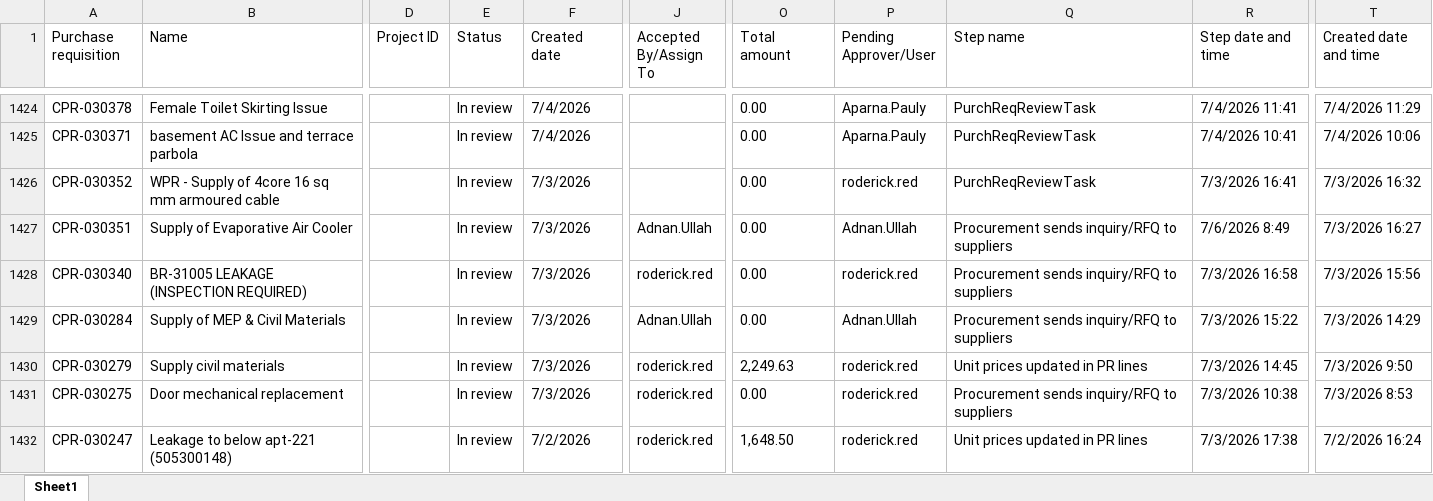
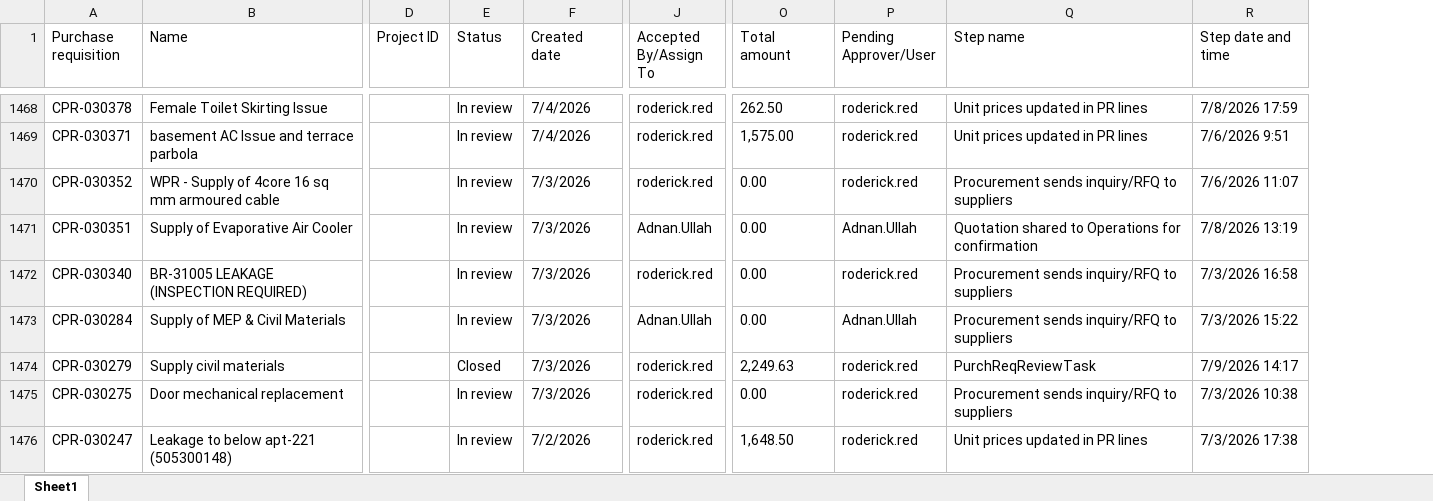
Before and after one commit to Strive-Services-Group/PR-PO-Pipeline-Dashboard, an Excel workbook: pr.xlsx, sheet Sheet1, drawn as a sheet; only a part is shown, gaps mark what is left out; values as stored, in another font and other column widths than the file's, no borders; table styles not drawn; removed rows and columns are numbered as before the commit, all else as after; the diff covers the shown part only; the diff names each change by its address in the sheet, - before the commit and + after, or states it on an @@ line.

```diff
--- a/pr.xlsx (sheet Sheet1)
+++ b/pr.xlsx (sheet Sheet1)
-column T (Created date and time), rows 1424-1432: 7/4/2026 11:29 | 7/4/2026 10:06 | 7/3/2026 16:32 | 7/3/2026 16:27 | 7/3/2026 15:56 | 7/3/2026 14:29 | 7/3/2026 9:50 | 7/3/2026 8:53 | 7/2/2026 16:24
-J1468:J1470 (Accepted By/Assign To): (empty)
+J1468:J1470 (Accepted By/Assign To): roderick.red
-O1468 (Total amount): 0.00
+O1468 (Total amount): 262.50
-P1468:P1469 (Pending Approver/User): Aparna.Pauly
+P1468:P1469 (Pending Approver/User): roderick.red
-Q1468:Q1469 (Step name): PurchReqReviewTask
+Q1468:Q1469 (Step name): Unit prices updated in PR lines
-R1468 (Step date and time): 7/4/2026 11:41
+R1468 (Step date and time): 7/8/2026 17:59
-O1469 (Total amount): 0.00
+O1469 (Total amount): 1,575.00
-R1469 (Step date and time): 7/4/2026 10:41
+R1469 (Step date and time): 7/6/2026 9:51
-Q1470 (Step name): PurchReqReviewTask
+Q1470 (Step name): Procurement sends inquiry/RFQ to suppliers
-R1470 (Step date and time): 7/3/2026 16:41
+R1470 (Step date and time): 7/6/2026 11:07
-Q1471 (Step name): Procurement sends inquiry/RFQ to suppliers
+Q1471 (Step name): Quotation shared to Operations for confirmation
-R1471 (Step date and time): 7/6/2026 8:49
+R1471 (Step date and time): 7/8/2026 13:19
-E1474 (Status): In review
+E1474 (Status): Closed
-Q1474 (Step name): Unit prices updated in PR lines
+Q1474 (Step name): PurchReqReviewTask
-R1474 (Step date and time): 7/3/2026 14:45
+R1474 (Step date and time): 7/9/2026 14:17
```
Also changed, not shown: 46 added rows, 1 removed row and 538 edited cells elsewhere in this sheet, po.xlsx.
